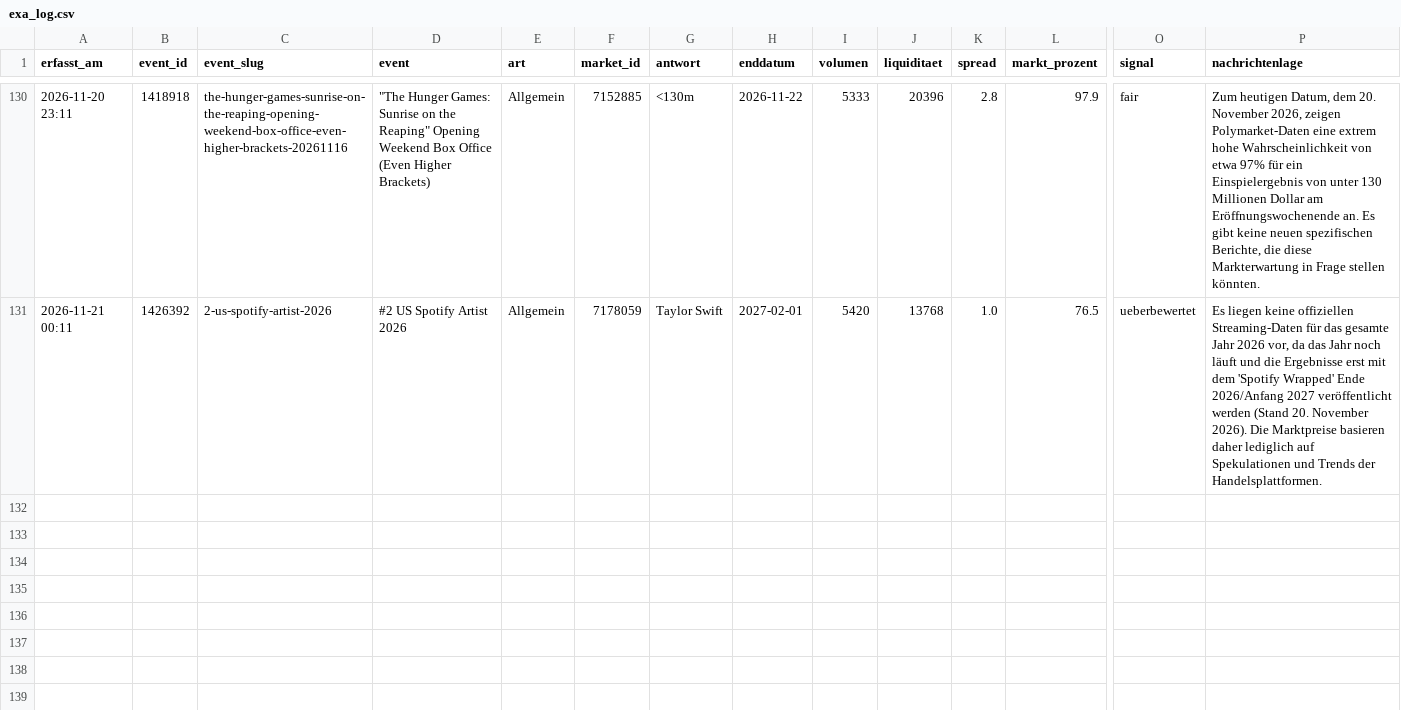
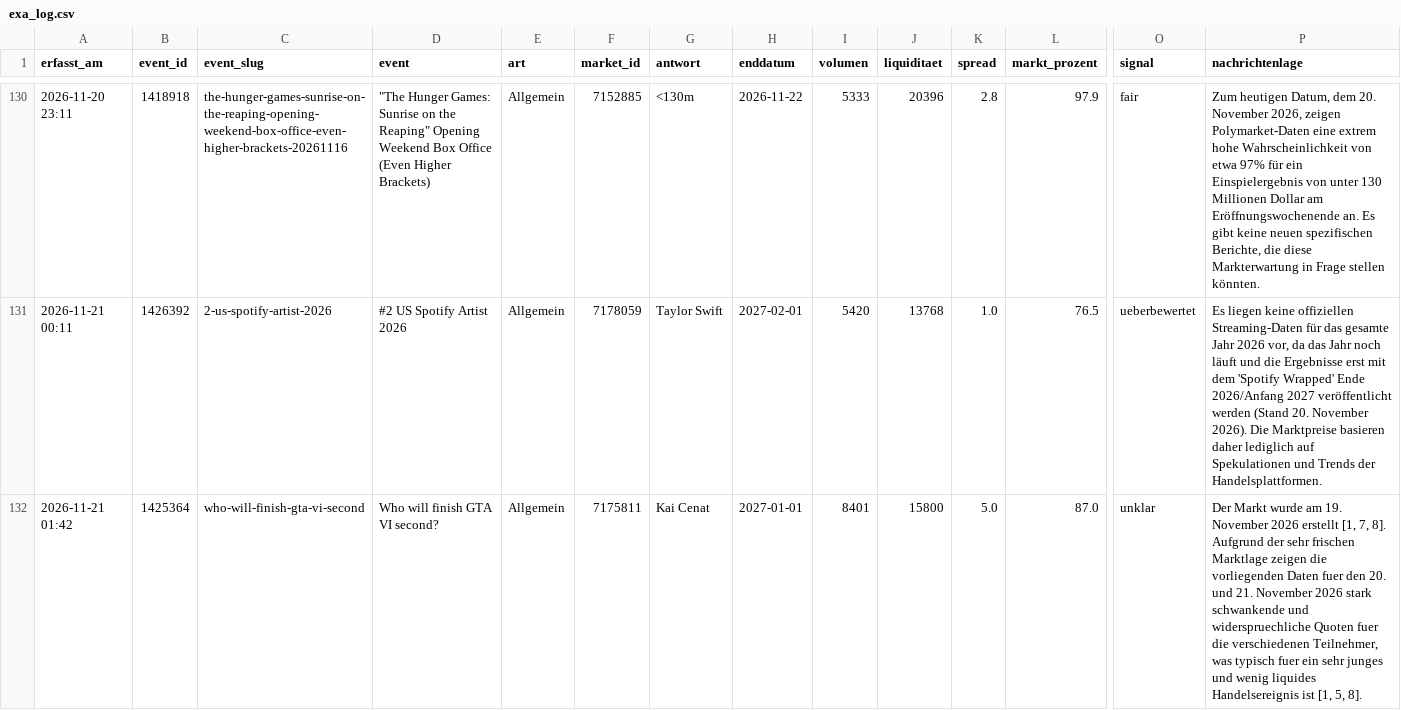
Before and after one commit to Fluc10/polymarket-scanner, a CSV file: data/exa_log.csv, drawn as a sheet; only a part is shown, gaps mark what is left out; rows hold the shown columns only; the diff names each change by its address in the sheet, - before the commit and + after, or states it on an @@ line.

```diff
--- a/data/exa_log.csv
+++ b/data/exa_log.csv
+row 132: 2026-11-21 01:42 | 1425364 | who-will-finish-gta-vi-second | Who will finish GTA VI second? | Allgemein | 7175811 | Kai Cenat | 2027-01-01 | 8401 | 15800 | 5.0 | 87.0 | unklar | Der Markt wurde am 19. November 2026 erstellt [1, 7, 8]. Aufgrund der sehr frischen Marktlage zeigen die vorliegenden Daten fuer den 20. und 21. November 2026 stark schwankende und widerspruechliche Quoten fuer die verschiedenen Teilnehmer, was typisch fuer ein sehr junges und wenig liquides Handelsereignis ist [1, 5, 8].
```
